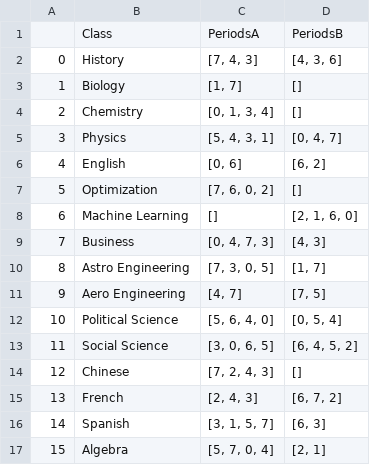
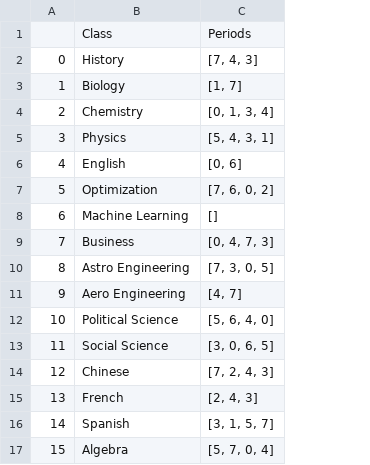
Before and after one commit to DevinWaz/OptProject, a CSV file: Data/1000/1000classPeriods.csv, drawn as a sheet; the diff names each change by its address in the sheet, - before the commit and + after, or states it on an @@ line.

Commit message:
code mostly written

```diff
--- a/Data/1000/1000classPeriods.csv
+++ b/Data/1000/1000classPeriods.csv
-column D, rows 1-17: PeriodsB | [4, 3, 6] | [] | [] | [0, 4, 7] | [6, 2] | [] | [2, 1, 6, 0] | [4, 3] | [1, 7] | [7, 5] | [0, 5, 4] | [6, 4, 5, 2] | [] | [6, 7, 2] | [6, 3] | [2, 1]
-C1: PeriodsA
+C1: Periods
```
